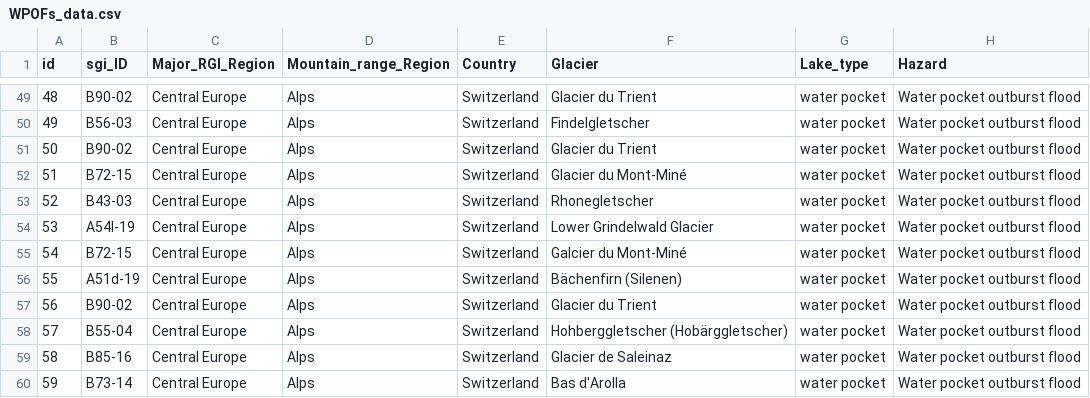
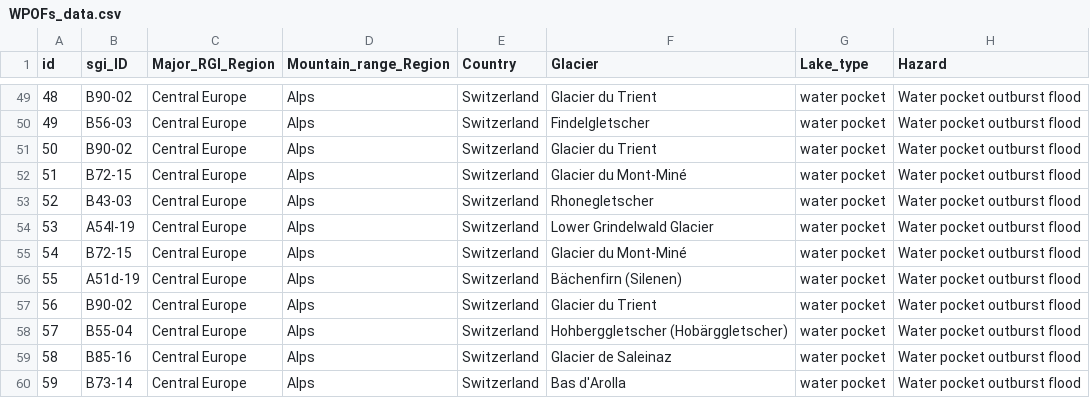
Before and after one commit to christopheogier/WPOFs_CH, a CSV file: WPOFs_data.csv, drawn as a sheet; only a part is shown, gaps mark what is left out; the diff names each change by its address in the sheet, - before the commit and + after, or states it on an @@ line.

Commit message:
Update WPOFs_data.csv typo

```diff
--- a/WPOFs_data.csv
+++ b/WPOFs_data.csv
-F55 (Glacier): Galcier du Mont-Miné
+F55 (Glacier): Glacier du Mont-Miné
```
